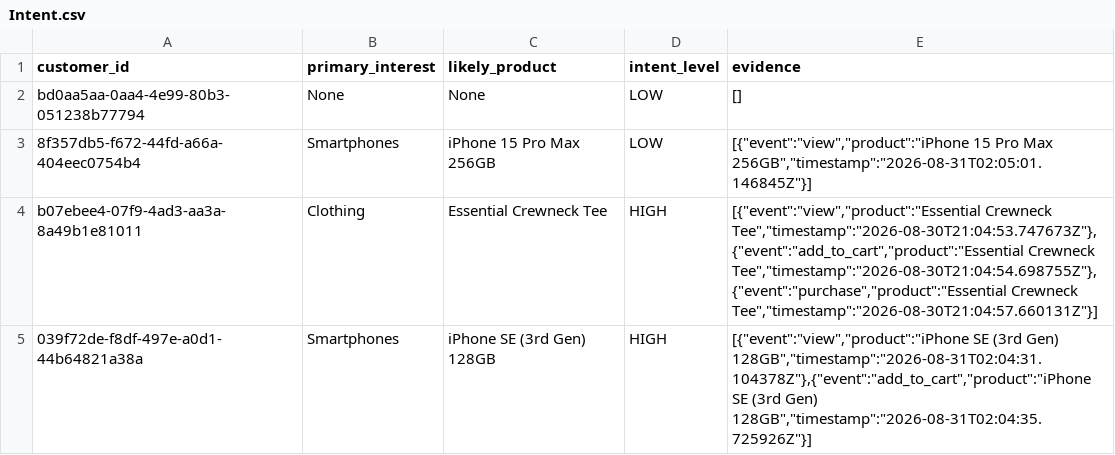
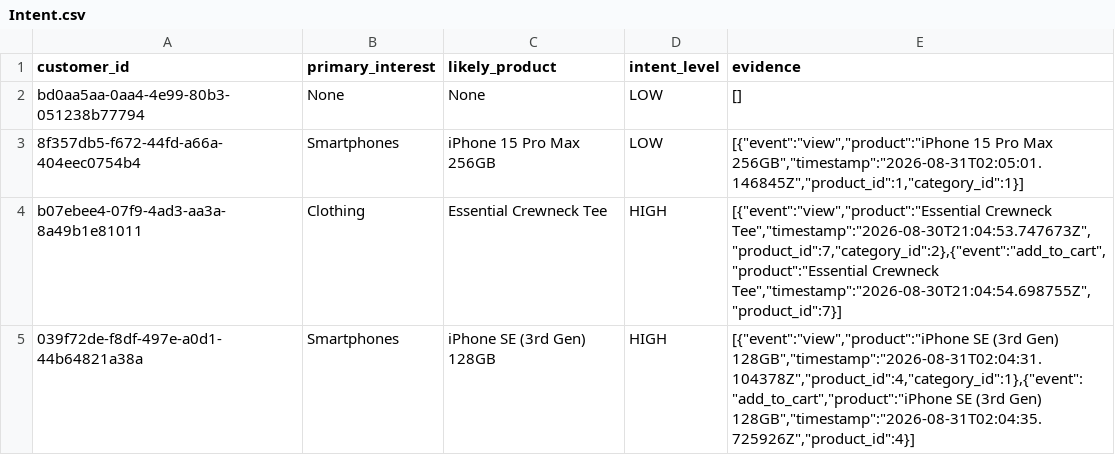
Before and after one commit to thiruveedhulaMANAS/testing_folder, a CSV file: Intent/Intent.csv, drawn as a sheet.

Commit message:
Update Intent.csv

```diff
--- a/Intent/Intent.csv
+++ b/Intent/Intent.csv
@@ -2,4 +2,4 @@ customer_id,primary_interest,likely_product,intent_level,evidence
 bd0aa5aa-0aa4-4e99-80b3-051238b77794,None,None,LOW,"[]"
-8f357db5-f672-44fd-a66a-404eec0754b4,Smartphones,iPhone 15 Pro Max 256GB,LOW,"[{""event"":""view"",""product"":""iPhone 15 Pro Max 256GB"",""timestamp"":""2026-08-31T02:05:01.146845Z""}]"
-b07ebee4-07f9-4ad3-aa3a-8a49b1e81011,Clothing,Essential Crewneck Tee,HIGH,"[{""event"":""view"",""product"":""Essential Crewneck Tee"",""timestamp"":""2026-08-30T21:04:53.747673Z""},{""event"":""add_to_cart"",""product"":""Essential Crewneck Tee"",""timestamp"":""2026-08-30T21:04:54.698755Z""},{""event"":""purchase"",""product"":""Essential Crewneck Tee"",""timestamp"":""2026-08-30T21:04:57.660131Z""}]"
-039f72de-f8df-497e-a0d1-44b64821a38a,Smartphones,iPhone SE (3rd Gen) 128GB,HIGH,"[{""event"":""view"",""product"":""iPhone SE (3rd Gen) 128GB"",""timestamp"":""2026-08-31T02:04:31.104378Z""},{""event"":""add_to_cart"",""product"":""iPhone SE (3rd Gen) 128GB"",""timestamp"":""2026-08-31T02:04:35.725926Z""}]"
+8f357db5-f672-44fd-a66a-404eec0754b4,Smartphones,iPhone 15 Pro Max 256GB,LOW,"[{""event"":""view"",""product"":""iPhone 15 Pro Max 256GB"",""timestamp"":""2026-08-31T02:05:01.146845Z"",""product_id"":1,""category_id"":1}]"
+b07ebee4-07f9-4ad3-aa3a-8a49b1e81011,Clothing,Essential Crewneck Tee,HIGH,"[{""event"":""view"",""product"":""Essential Crewneck Tee"",""timestamp"":""2026-08-30T21:04:53.747673Z"",""product_id"":7,""category_id"":2},{""event"":""add_to_cart"",""product"":""Essential Crewneck Tee"",""timestamp"":""2026-08-30T21:04:54.698755Z"",""product_id"":7}]"
+039f72de-f8df-497e-a0d1-44b64821a38a,Smartphones,iPhone SE (3rd Gen) 128GB,HIGH,"[{""event"":""view"",""product"":""iPhone SE (3rd Gen) 128GB"",""timestamp"":""2026-08-31T02:04:31.104378Z"",""product_id"":4,""category_id"":1},{""event"":""add_to_cart"",""product"":""iPhone SE (3rd Gen) 128GB"",""timestamp"":""2026-08-31T02:04:35.725926Z"",""product_id"":4}]"
```
